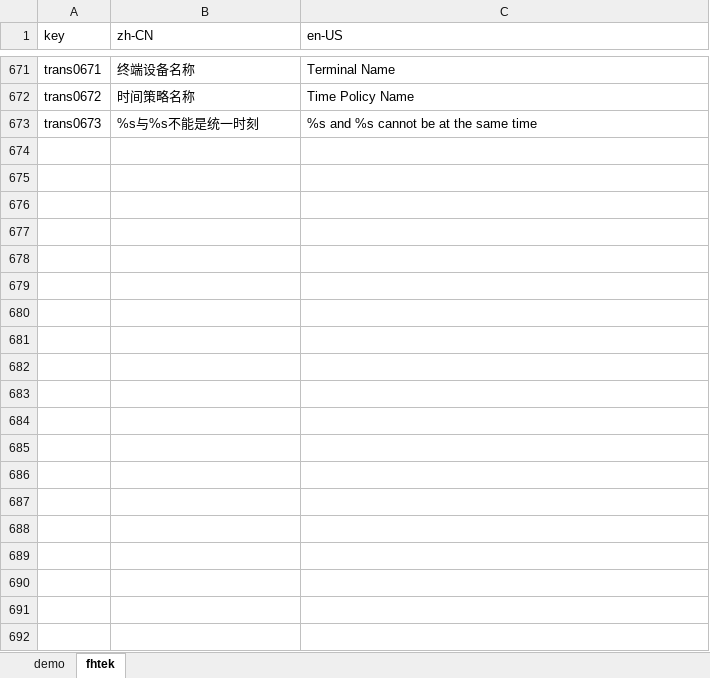
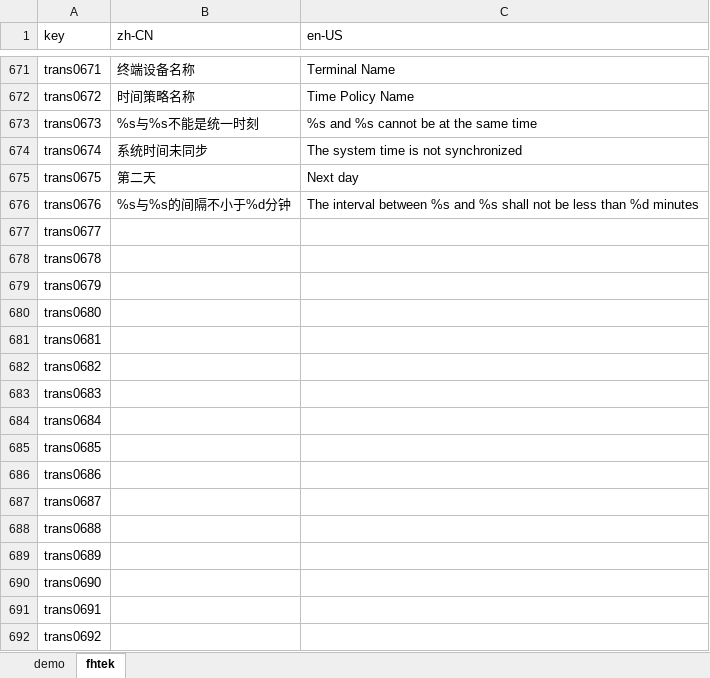
Before and after one commit to ytppp/fhtek-docs, an Excel workbook: lang.xlsx, sheet fhtek, drawn as a sheet; only a part is shown, gaps mark what is left out; values as stored, in another font and other column widths than the file's, no borders; the diff covers the shown part only; the diff names each change by its address in the sheet, - before the commit and + after, or states it on an @@ line.

```diff
--- a/lang.xlsx (sheet fhtek)
+++ b/lang.xlsx (sheet fhtek)
+row 674: trans0674 | 系统时间未同步 | The system time is not synchronized
+row 675: trans0675 | 第二天 | Next day
+row 676: trans0676 | %s与%s的间隔不小于%d分钟 | The interval between %s and %s shall not be less than %d minutes
+row 677: trans0677
+row 678: trans0678
+row 679: trans0679
+row 680: trans0680
+row 681: trans0681
+row 682: trans0682
+row 683: trans0683
+row 684: trans0684
+row 685: trans0685
+row 686: trans0686
+row 687: trans0687
+row 688: trans0688
+row 689: trans0689
+row 690: trans0690
+row 691: trans0691
+row 692: trans0692
```
Also changed, not shown: 15 added rows and 3 edited cells elsewhere in this sheet, 2 other files.
